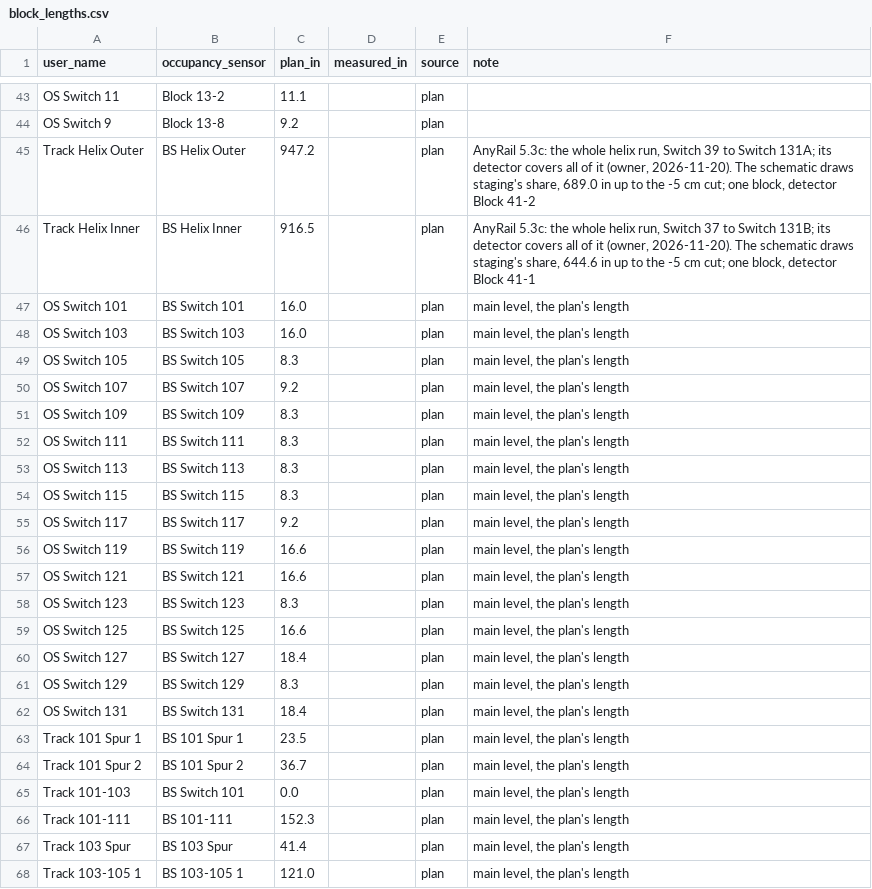
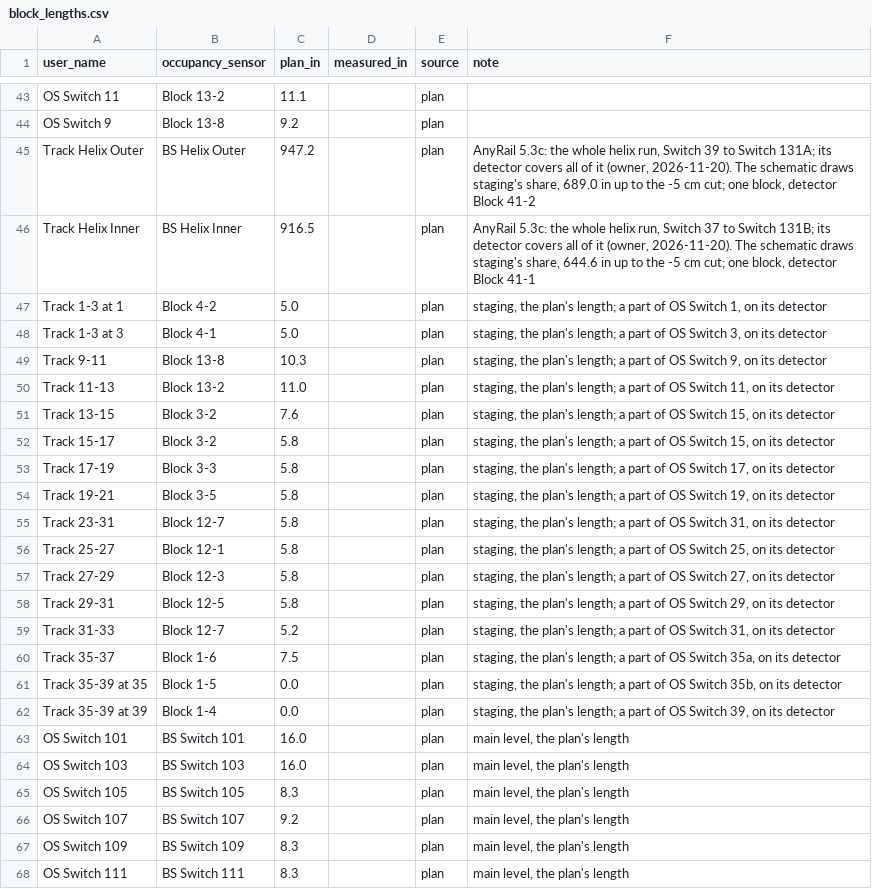
Before and after one commit to lnevo/hart, a CSV file: jmri/layouts/hart/data/block_lengths.csv, drawn as a sheet; only a part is shown, gaps mark what is left out; the shorter side is filled out with more unchanged rows; the diff names each change by its address in the sheet, - before the commit and + after, or states it on an @@ line.

```diff
--- a/jmri/layouts/hart/data/block_lengths.csv
+++ b/jmri/layouts/hart/data/block_lengths.csv
+row 47: Track 1-3 at 1 | Block 4-2 | 5.0 |  | plan | staging, the plan's length; a part of OS Switch 1, on its detector
+row 48: Track 1-3 at 3 | Block 4-1 | 5.0 |  | plan | staging, the plan's length; a part of OS Switch 3, on its detector
+row 49: Track 9-11 | Block 13-8 | 10.3 |  | plan | staging, the plan's length; a part of OS Switch 9, on its detector
+row 50: Track 11-13 | Block 13-2 | 11.0 |  | plan | staging, the plan's length; a part of OS Switch 11, on its detector
+row 51: Track 13-15 | Block 3-2 | 7.6 |  | plan | staging, the plan's length; a part of OS Switch 15, on its detector
+row 52: Track 15-17 | Block 3-2 | 5.8 |  | plan | staging, the plan's length; a part of OS Switch 15, on its detector
+row 53: Track 17-19 | Block 3-3 | 5.8 |  | plan | staging, the plan's length; a part of OS Switch 17, on its detector
+row 54: Track 19-21 | Block 3-5 | 5.8 |  | plan | staging, the plan's length; a part of OS Switch 19, on its detector
+row 55: Track 23-31 | Block 12-7 | 5.8 |  | plan | staging, the plan's length; a part of OS Switch 31, on its detector
+row 56: Track 25-27 | Block 12-1 | 5.8 |  | plan | staging, the plan's length; a part of OS Switch 25, on its detector
+row 57: Track 27-29 | Block 12-3 | 5.8 |  | plan | staging, the plan's length; a part of OS Switch 27, on its detector
+row 58: Track 29-31 | Block 12-5 | 5.8 |  | plan | staging, the plan's length; a part of OS Switch 29, on its detector
+row 59: Track 31-33 | Block 12-7 | 5.2 |  | plan | staging, the plan's length; a part of OS Switch 31, on its detector
+row 60: Track 35-37 | Block 1-6 | 7.5 |  | plan | staging, the plan's length; a part of OS Switch 35a, on its detector
+row 61: Track 35-39 at 35 | Block 1-5 | 0.0 |  | plan | staging, the plan's length; a part of OS Switch 35b, on its detector
+row 62: Track 35-39 at 39 | Block 1-4 | 0.0 |  | plan | staging, the plan's length; a part of OS Switch 39, on its detector
```
Also changed, not shown: jmri/layouts/hart/data/devices.csv, jmri/layouts/hart/data/schematic/staging_masts.csv, 11 other files.
